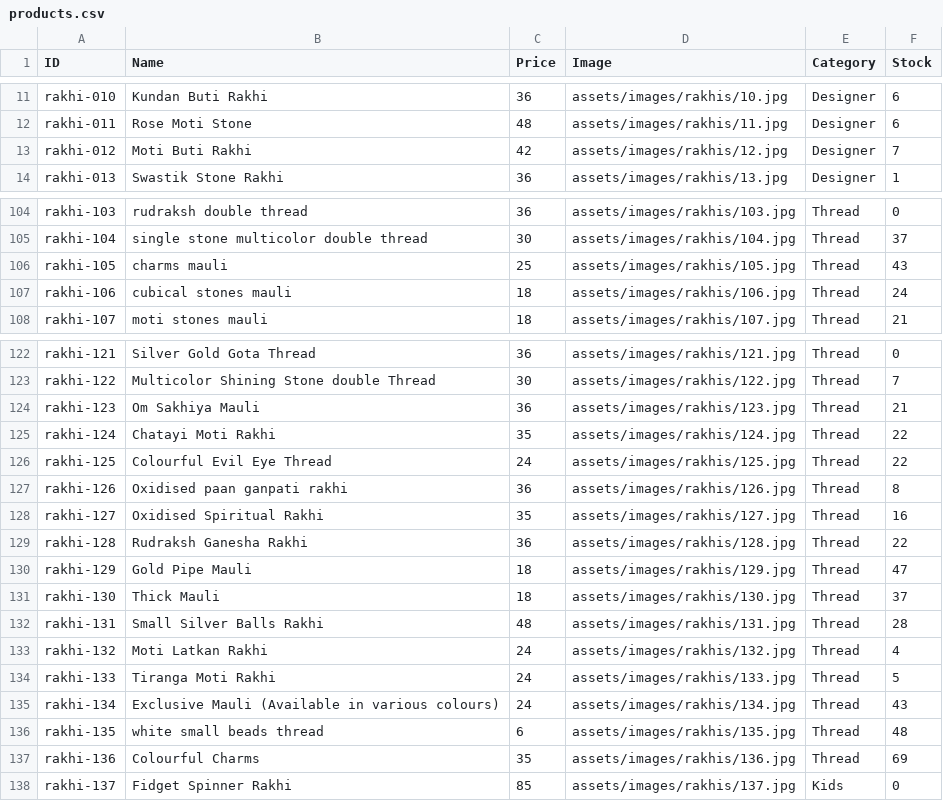
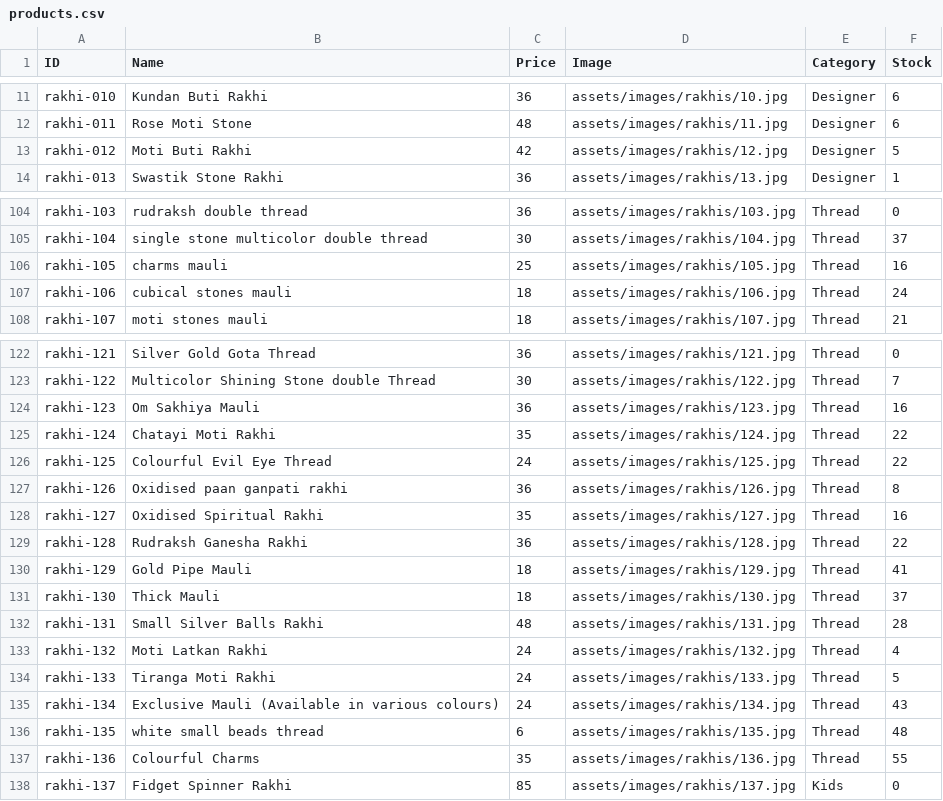
Before and after one commit to vedzzz28/Rakhi-Shop, a CSV file: products.csv, drawn as a sheet; only a part is shown, gaps mark what is left out; the diff covers the shown part only.

Commit message:
Add files via upload

```diff
--- a/products.csv
+++ b/products.csv
@@ -12,3 +12,3 @@ rakhi-010,Kundan Buti Rakhi,36,assets/images/rakhis/10.jpg,Designer,6
 rakhi-011,Rose Moti Stone,48,assets/images/rakhis/11.jpg,Designer,6
-rakhi-012,Moti Buti Rakhi,42,assets/images/rakhis/12.jpg,Designer,7
+rakhi-012,Moti Buti Rakhi,42,assets/images/rakhis/12.jpg,Designer,5
 rakhi-013,Swastik Stone Rakhi,36,assets/images/rakhis/13.jpg,Designer,1
@@ -105,3 +105,3 @@ rakhi-103,rudraksh double thread,36,assets/images/rakhis/103.jpg,Thread,0
 rakhi-104,single stone multicolor double thread,30,assets/images/rakhis/104.jpg,Thread,37
-rakhi-105,charms mauli,25,assets/images/rakhis/105.jpg,Thread,43
+rakhi-105,charms mauli,25,assets/images/rakhis/105.jpg,Thread,16
 rakhi-106,cubical stones mauli,18,assets/images/rakhis/106.jpg,Thread,24
@@ -123,3 +123,3 @@ rakhi-121,Silver Gold Gota Thread,36,assets/images/rakhis/121.jpg,Thread,0
 rakhi-122,Multicolor Shining Stone double Thread,30,assets/images/rakhis/122.jpg,Thread,7
-rakhi-123,Om Sakhiya Mauli,36,assets/images/rakhis/123.jpg,Thread,21
+rakhi-123,Om Sakhiya Mauli,36,assets/images/rakhis/123.jpg,Thread,16
 rakhi-124,Chatayi Moti Rakhi,35,assets/images/rakhis/124.jpg,Thread,22
@@ -129,3 +129,3 @@ rakhi-127,Oxidised Spiritual Rakhi,35,assets/images/rakhis/127.jpg,Thread,16
 rakhi-128,Rudraksh Ganesha Rakhi,36,assets/images/rakhis/128.jpg,Thread,22
-rakhi-129,Gold Pipe Mauli,18,assets/images/rakhis/129.jpg,Thread,47
+rakhi-129,Gold Pipe Mauli,18,assets/images/rakhis/129.jpg,Thread,41
 rakhi-130,Thick Mauli,18,assets/images/rakhis/130.jpg,Thread,37
@@ -136,3 +136,3 @@ rakhi-134,Exclusive Mauli (Available in various colours),24,assets/images/rakhis
 rakhi-135,white small beads thread,6,assets/images/rakhis/135.jpg,Thread,48
-rakhi-136,Colourful Charms,35,assets/images/rakhis/136.jpg,Thread,69
+rakhi-136,Colourful Charms,35,assets/images/rakhis/136.jpg,Thread,55
 rakhi-137,Fidget Spinner Rakhi,85,assets/images/rakhis/137.jpg,Kids,0
```
Also changed, not shown: 2 edited cells elsewhere in this file.
